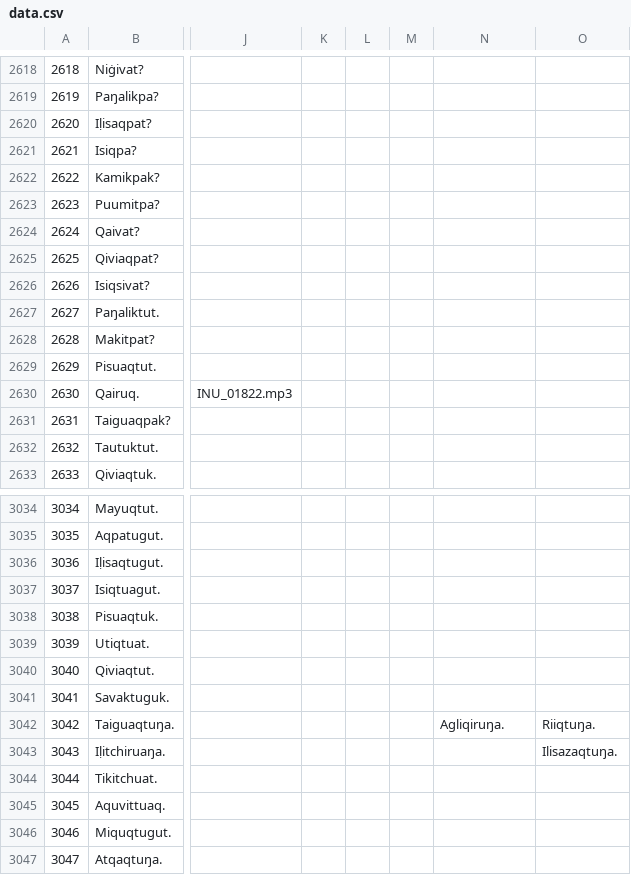
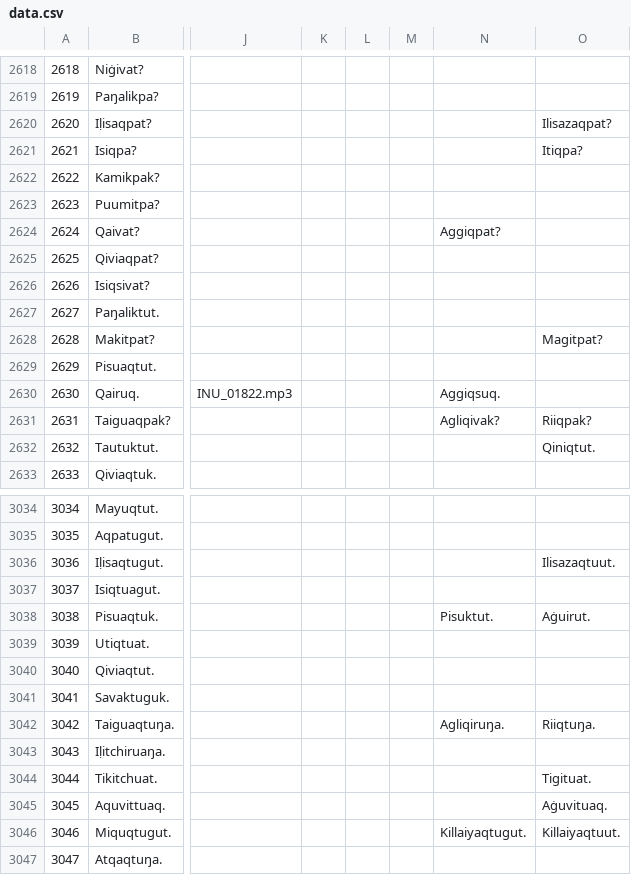
Before and after one commit to ilisaqativut/mtd-starter, a CSV file: data/data.csv, drawn as a sheet; only a part is shown, gaps mark what is left out; the diff covers the shown part only; the diff names each change by its address in the sheet, - before the commit and + after, or states it on an @@ line.

Commit message:
Update data.csv

```diff
--- a/data/data.csv
+++ b/data/data.csv
-O2620: (empty)
+O2620: Ilisazaqpat?
-O2621: (empty)
+O2621: Itiqpa?
-N2624: (empty)
+N2624: Aggiqpat?
-O2628: (empty)
+O2628: Magitpat?
-N2630: (empty)
+N2630: Aggiqsuq.
-N2631: (empty)
+N2631: Agliqivak?
-O2631: (empty)
+O2631: Riiqpak?
-O2632: (empty)
+O2632: Qiniqtut.
-O3036: (empty)
+O3036: Ilisazaqtuut.
-N3038: (empty)
+N3038: Pisuktut.
-O3038: (empty)
+O3038: Aġuirut.
-O3043: Ilisazaqtuŋa.
+O3043: (empty)
-O3044: (empty)
+O3044: Tigituat.
-O3045: (empty)
+O3045: Aġuvituaq.
-N3046: (empty)
+N3046: Killaiyaqtugut.
-O3046: (empty)
+O3046: Killaiyaqtuut.
```
Also changed, not shown: 78 edited cells elsewhere in this file.
